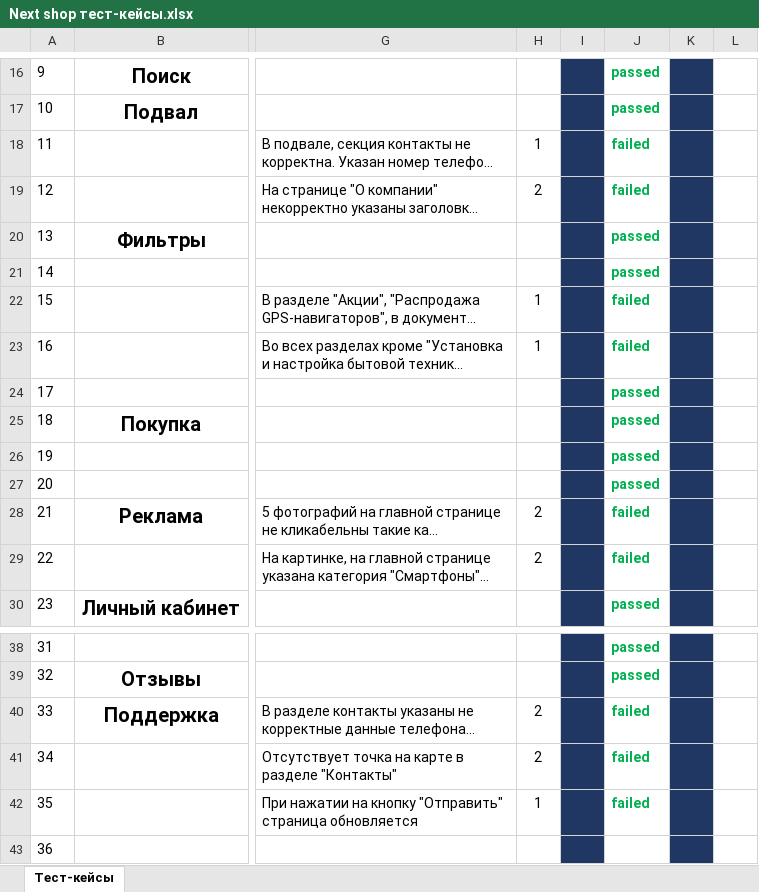
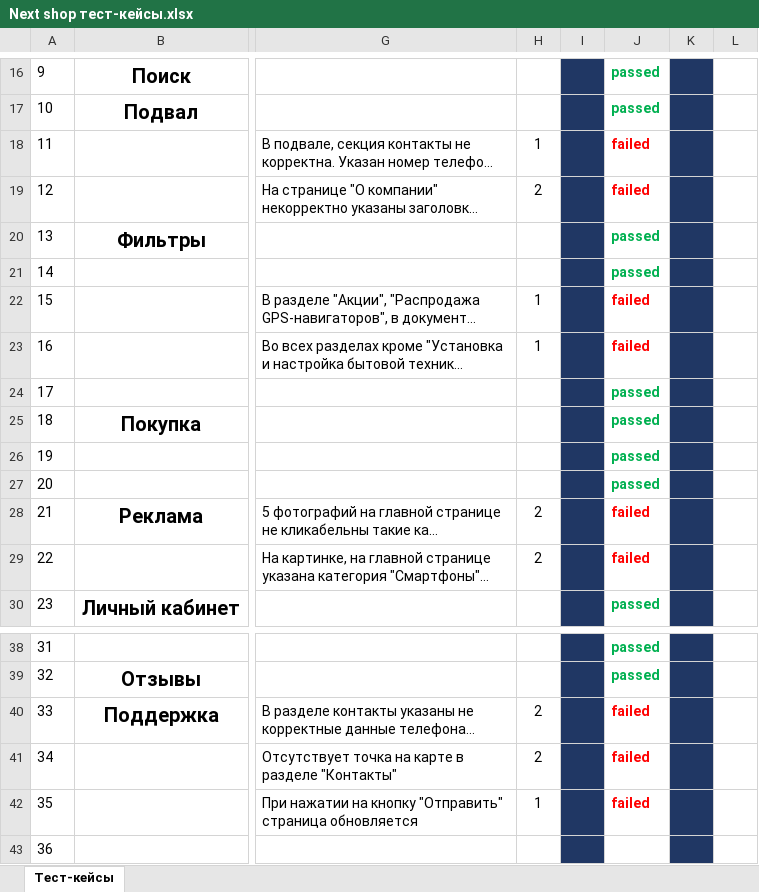
Before and after one commit to NikolozJ1357/My-super_Repo, an Excel workbook: Next shop тест-кейсы.xlsx, sheet Тест-кейсы, drawn as a sheet; only a part is shown, gaps mark what is left out; long unchanged cells end in …; values as stored, in another font and other column widths than the file's, no borders; charts and pictures not drawn; the diff names each change by its address in the sheet, - before the commit and + after, or states it on an @@ line.

Commit message:
Changes in my repo
Marked failed cases with neccessery color

```diff
--- a/Next shop тест-кейсы.xlsx (sheet Тест-кейсы)
+++ b/Next shop тест-кейсы.xlsx (sheet Тест-кейсы)
-J18:J19 text colour: #00B050
+J18:J19 text colour: #FF0000
-J22:J23 text colour: #00B050
+J22:J23 text colour: #FF0000
-J28:J29 text colour: #00B050
+J28:J29 text colour: #FF0000
-J40:J42 text colour: #00B050
+J40:J42 text colour: #FF0000
```
Also changed, not shown: charts or pictures.
